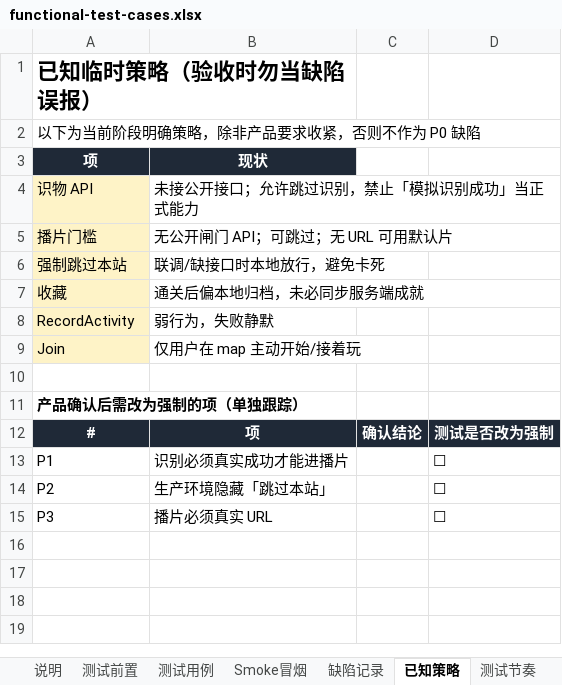
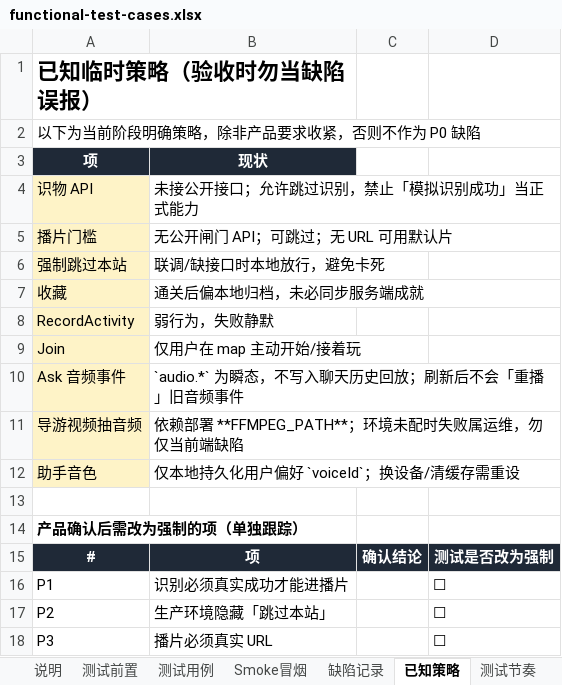
Before and after one commit to big-orange-juice/path-seeker-ui, an Excel workbook: docs/functional-test-cases.xlsx, sheet 已知策略, drawn as a sheet; values as stored, in another font and other column widths than the file's, no borders; the diff names each change by its address in the sheet, - before the commit and + after, or states it on an @@ line.

```diff
--- a/docs/functional-test-cases.xlsx (sheet 已知策略)
+++ b/docs/functional-test-cases.xlsx (sheet 已知策略)
+row 10: Ask 音频事件 | `audio.*` 为瞬态，不写入聊天历史回放；刷新后不会「重播」旧音频事件
+row 11: 导游视频抽音频 | 依赖部署 **FFMPEG_PATH**；环境未配时失败属运维，勿仅当前端缺陷
+row 12: 助手音色 | 仅本地持久化用户偏好 `voiceId`；换设备/清缓存需重设
```
Also changed, not shown: sheet 测试用例, sheet Smoke冒烟, sheet 缺陷记录, sheet 测试结论, sheet 测试节奏, sheet 测试前置, 2 other files.
